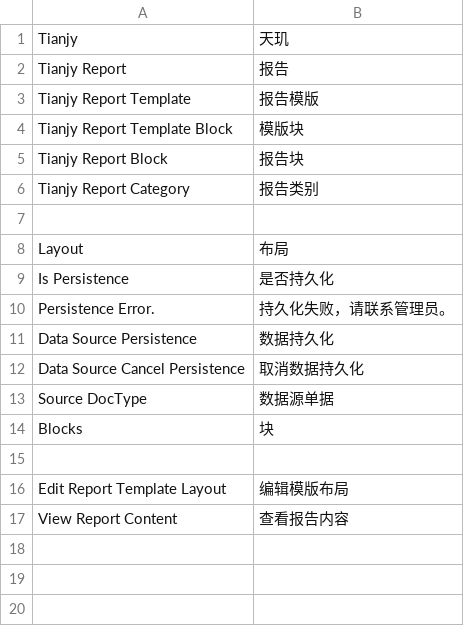
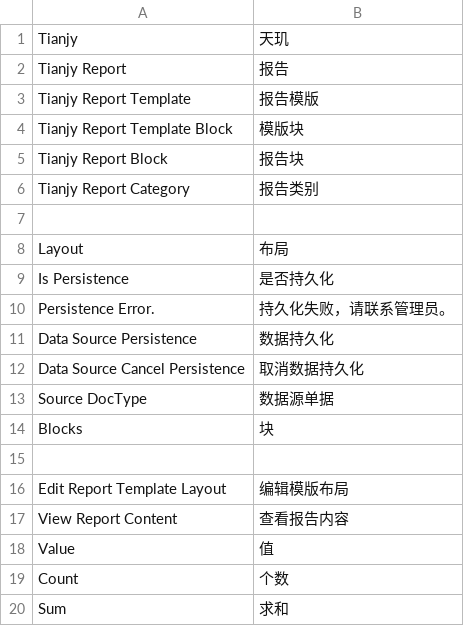
Before and after one commit to frappe-tianjy/tianjy_report, a CSV file: tianjy_report/translations/zh.csv, drawn as a sheet; the diff names each change by its address in the sheet, - before the commit and + after, or states it on an @@ line.

```diff
--- a/tianjy_report/translations/zh.csv
+++ b/tianjy_report/translations/zh.csv
+row 18: Value | 值
+row 19: Count | 个数
+row 20: Sum | 求和
```
Also changed, not shown: 6 other files.
